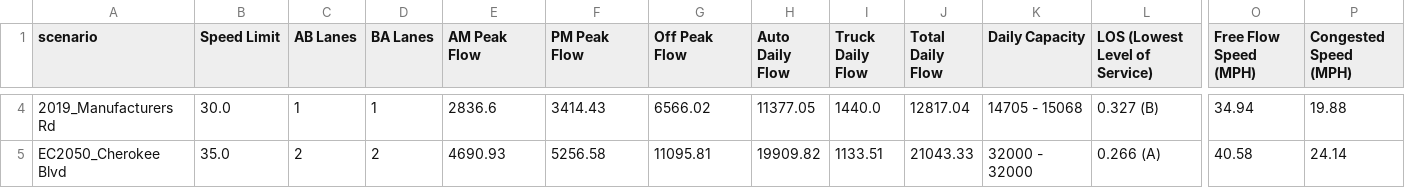
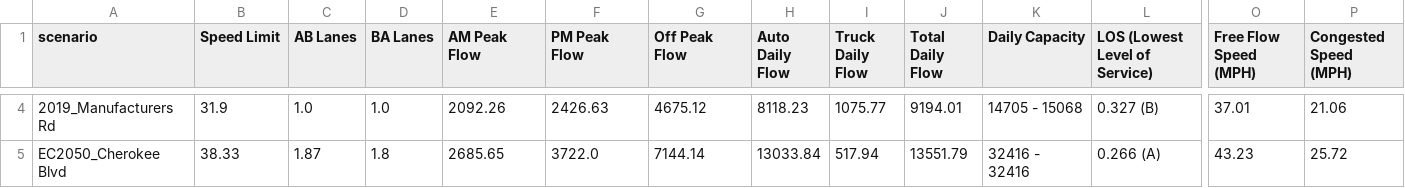
Before and after one commit to wsp-sag/client_chattanooga_rtp_update, a CSV file: summary_tool/summary_output/scenario_impact.csv, drawn as a sheet; only a part is shown, gaps mark what is left out; the diff covers the shown part only; the diff names each change by its address in the sheet, - before the commit and + after, or states it on an @@ line.

```diff
--- a/summary_tool/summary_output/scenario_impact.csv
+++ b/summary_tool/summary_output/scenario_impact.csv
-B4 (Speed Limit): 30.0
+B4 (Speed Limit): 31.9
-C4 (AB Lanes): 1
+C4 (AB Lanes): 1.0
-D4 (BA Lanes): 1
+D4 (BA Lanes): 1.0
-E4 (AM Peak Flow): 2836.6
+E4 (AM Peak Flow): 2092.26
-F4 (PM Peak Flow): 3414.43
+F4 (PM Peak Flow): 2426.63
-G4 (Off Peak Flow): 6566.02
+G4 (Off Peak Flow): 4675.12
-H4 (Auto Daily Flow): 11377.05
+H4 (Auto Daily Flow): 8118.23
-I4 (Truck Daily Flow): 1440.0
+I4 (Truck Daily Flow): 1075.77
-J4 (Total Daily Flow): 12817.04
+J4 (Total Daily Flow): 9194.01
-O4 (Free Flow Speed (MPH)): 34.94
+O4 (Free Flow Speed (MPH)): 37.01
-P4 (Congested Speed (MPH)): 19.88
+P4 (Congested Speed (MPH)): 21.06
-B5 (Speed Limit): 35.0
+B5 (Speed Limit): 38.33
-C5 (AB Lanes): 2
+C5 (AB Lanes): 1.87
-D5 (BA Lanes): 2
+D5 (BA Lanes): 1.8
-E5 (AM Peak Flow): 4690.93
+E5 (AM Peak Flow): 2685.65
-F5 (PM Peak Flow): 5256.58
+F5 (PM Peak Flow): 3722.0
-G5 (Off Peak Flow): 11095.81
+G5 (Off Peak Flow): 7144.14
-H5 (Auto Daily Flow): 19909.82
+H5 (Auto Daily Flow): 13033.84
-I5 (Truck Daily Flow): 1133.51
+I5 (Truck Daily Flow): 517.94
-J5 (Total Daily Flow): 21043.33
+J5 (Total Daily Flow): 13551.79
-K5 (Daily Capacity): 32000 - 32000
+K5 (Daily Capacity): 32416 - 32416
-O5 (Free Flow Speed (MPH)): 40.58
+O5 (Free Flow Speed (MPH)): 43.23
-P5 (Congested Speed (MPH)): 24.14
+P5 (Congested Speed (MPH)): 25.72
```
Also changed, not shown: 45 edited cells elsewhere in this file, 2 other files.
